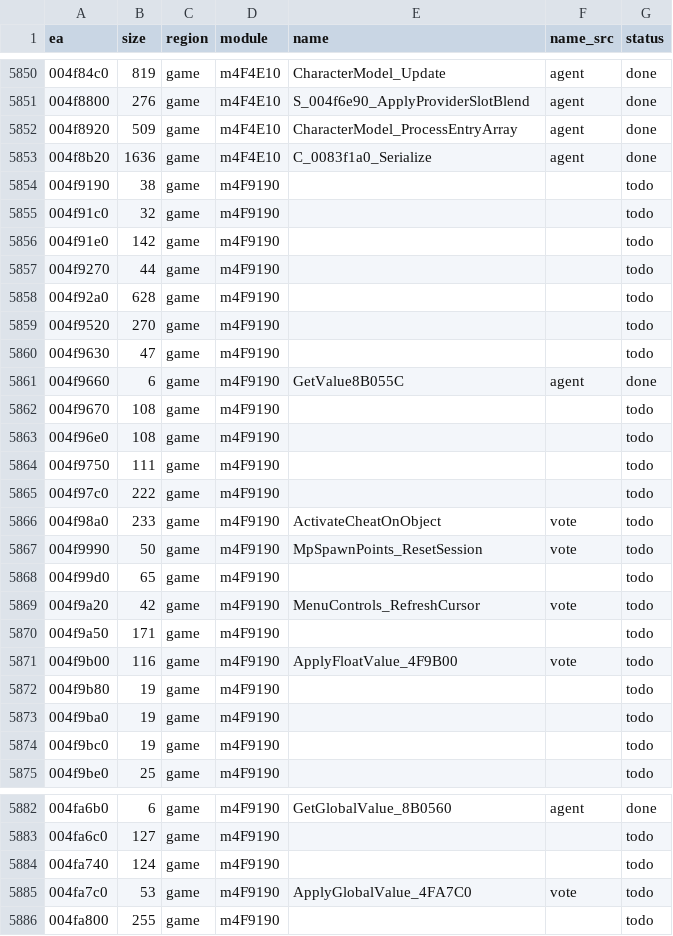
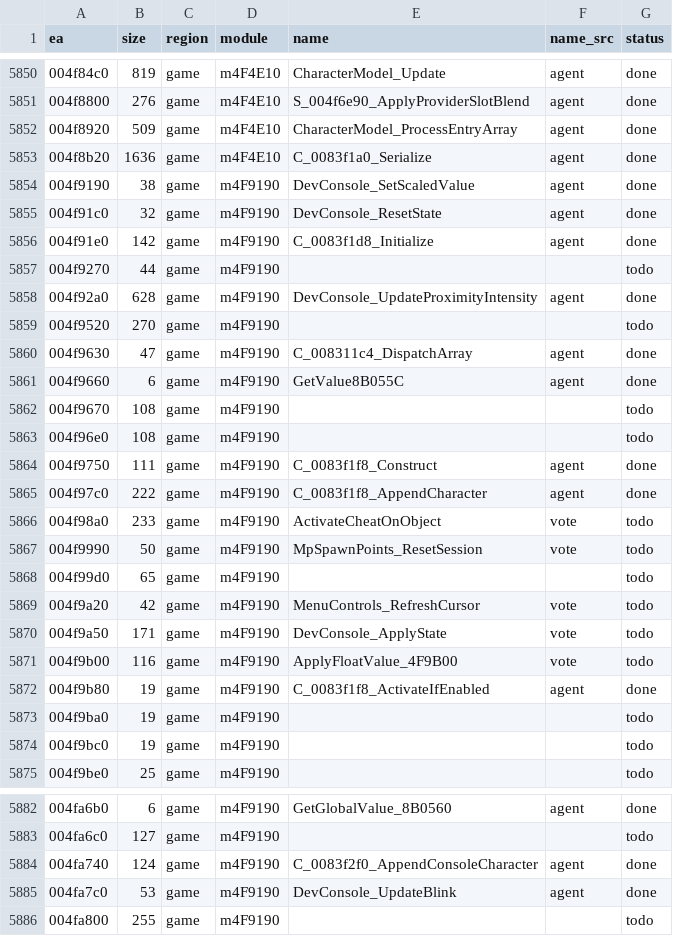
Before and after one commit to eonflux7/csf-re, a CSV file: db/functions.csv, drawn as a sheet; only a part is shown, gaps mark what is left out; the diff covers the shown part only.

```diff
--- a/db/functions.csv
+++ b/db/functions.csv
@@ -5853,9 +5853,9 @@ ea,size,region,module,name,name_src,status
 004f8b20,1636,game,m4F4E10,C_0083f1a0_Serialize,agent,done
-004f9190,38,game,m4F9190,,,todo
-004f91c0,32,game,m4F9190,,,todo
-004f91e0,142,game,m4F9190,,,todo
+004f9190,38,game,m4F9190,DevConsole_SetScaledValue,agent,done
+004f91c0,32,game,m4F9190,DevConsole_ResetState,agent,done
+004f91e0,142,game,m4F9190,C_0083f1d8_Initialize,agent,done
 004f9270,44,game,m4F9190,,,todo
-004f92a0,628,game,m4F9190,,,todo
+004f92a0,628,game,m4F9190,DevConsole_UpdateProximityIntensity,agent,done
 004f9520,270,game,m4F9190,,,todo
-004f9630,47,game,m4F9190,,,todo
+004f9630,47,game,m4F9190,C_008311c4_DispatchArray,agent,done
 004f9660,6,game,m4F9190,GetValue8B055C,agent,done
@@ -5863,4 +5863,4 @@ ea,size,region,module,name,name_src,status
 004f96e0,108,game,m4F9190,,,todo
-004f9750,111,game,m4F9190,,,todo
-004f97c0,222,game,m4F9190,,,todo
+004f9750,111,game,m4F9190,C_0083f1f8_Construct,agent,done
+004f97c0,222,game,m4F9190,C_0083f1f8_AppendCharacter,agent,done
 004f98a0,233,game,m4F9190,ActivateCheatOnObject,vote,todo
@@ -5869,5 +5869,5 @@ ea,size,region,module,name,name_src,status
 004f9a20,42,game,m4F9190,MenuControls_RefreshCursor,vote,todo
-004f9a50,171,game,m4F9190,,,todo
+004f9a50,171,game,m4F9190,DevConsole_ApplyState,vote,todo
 004f9b00,116,game,m4F9190,ApplyFloatValue_4F9B00,vote,todo
-004f9b80,19,game,m4F9190,,,todo
+004f9b80,19,game,m4F9190,C_0083f1f8_ActivateIfEnabled,agent,done
 004f9ba0,19,game,m4F9190,,,todo
@@ -5883,4 +5883,4 @@ ea,size,region,module,name,name_src,status
 004fa6c0,127,game,m4F9190,,,todo
-004fa740,124,game,m4F9190,,,todo
-004fa7c0,53,game,m4F9190,ApplyGlobalValue_4FA7C0,vote,todo
+004fa740,124,game,m4F9190,C_0083f2f0_AppendConsoleCharacter,agent,done
+004fa7c0,53,game,m4F9190,DevConsole_UpdateBlink,agent,done
 004fa800,255,game,m4F9190,,,todo
```
Also changed, not shown: 43 edited cells elsewhere in this file, 29 other files.
